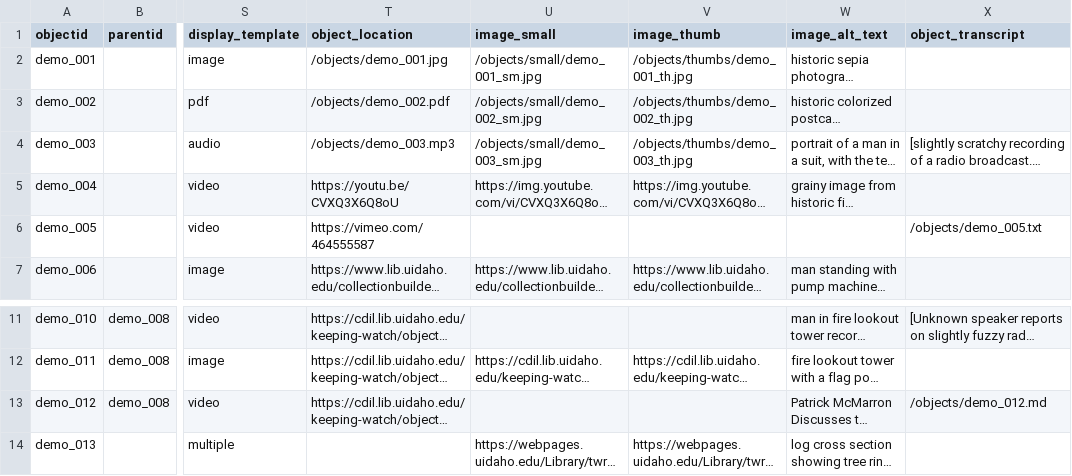
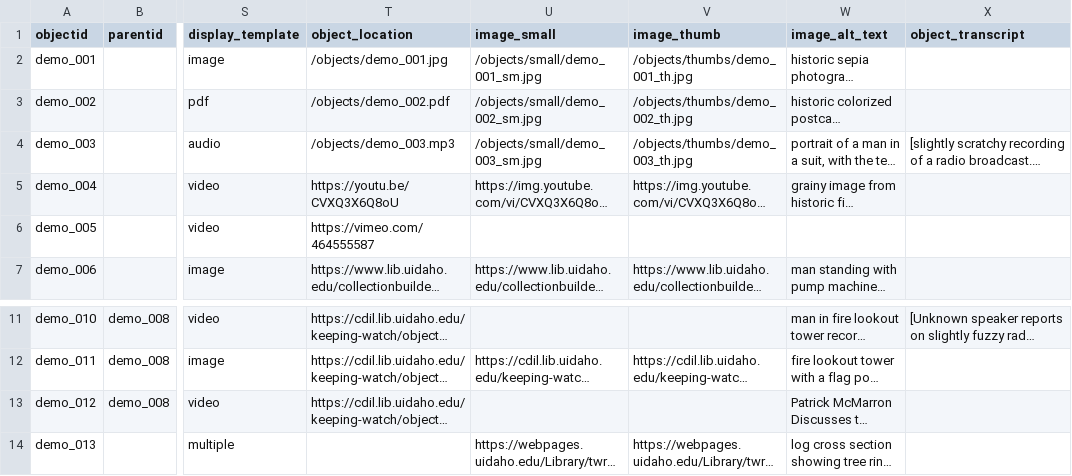
Before and after one commit to uidaholib/campus-collections-template, a CSV file: _data/demo-compoundobjects-metadata.csv, drawn as a sheet; only a part is shown, gaps mark what is left out; long unchanged cells end in …; the diff names each change by its address in the sheet, - before the commit and + after, or states it on an @@ line.

```diff
--- a/_data/demo-compoundobjects-metadata.csv
+++ b/_data/demo-compoundobjects-metadata.csv
-X6 (object_transcript): /objects/demo_005.txt
+X6 (object_transcript): (empty)
-X13 (object_transcript): /objects/demo_012.md
+X13 (object_transcript): (empty)
```
Also changed, not shown: _data/config-theme-colors.csv, 6 other files.
